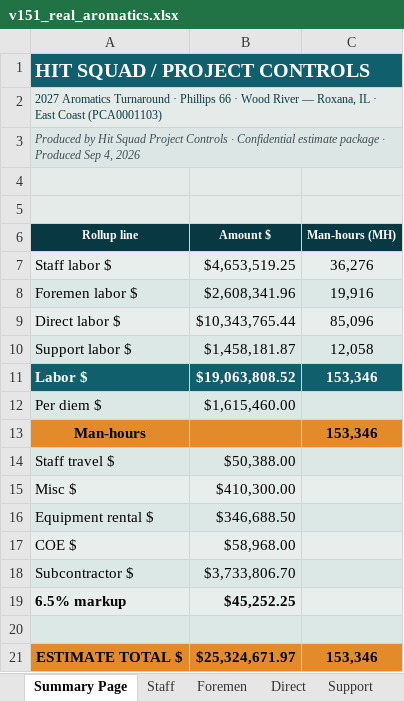
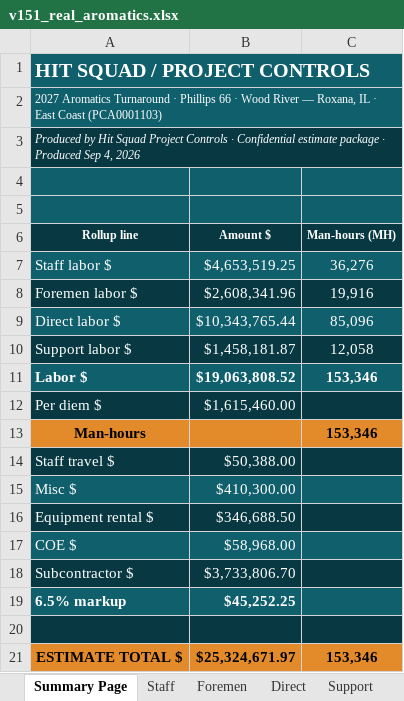
Before and after one commit to robertmhenderson582-ops/hit-squad, an Excel workbook: look-samples/v151_real_aromatics.xlsx, sheet Summary Page, drawn as a sheet; values as stored, in another font and other column widths than the file's, no borders; 4 other sheets too large or unreadable and not compared; the diff names each change by its address in the sheet, - before the commit and + after, or states it on an @@ line.

```diff
--- a/look-samples/v151_real_aromatics.xlsx (sheet Summary Page)
+++ b/look-samples/v151_real_aromatics.xlsx (sheet Summary Page)
-A2:C2 fill: #E4EBE9
+A2:C2 fill: #0F5F6D
-A2 text colour: #083943
+A2 text colour: #FFFFFF
-A3:C3 fill: #DCE6E4
+A3:C3 fill: #083943
-A3 text colour: #3D4F54
+A3 text colour: #FFFFFF
-A4:C5 fill: #E4EBE9
+A4:C5 fill: #0F5F6D
-A7:C7 fill: #E7EEEC
+A7:C7 fill: #0F5F6D
-A7:C10 text colour: black
+A7:C10 text colour: #FFFFFF
-A8:C8 fill: #DCE8E6
+A8:C8 fill: #083943
-A9:C9 fill: #E7EEEC
+A9:C9 fill: #0F5F6D
-A10:C10 fill: #DCE8E6
+A10:C10 fill: #083943
-A12:B12 text colour: black
+A12:B12 text colour: #FFFFFF
-A12:C12 fill: #DCE8E6
+A12:C12 fill: #083943
-A14:B19 text colour: black
+A14:B19 text colour: #FFFFFF
-A14:C14 fill: #DCE8E6
+A14:C14 fill: #083943
-A15:C15 fill: #E7EEEC
+A15:C15 fill: #0F5F6D
-A16:C16 fill: #DCE8E6
+A16:C16 fill: #083943
-A17:C17 fill: #E7EEEC
+A17:C17 fill: #0F5F6D
-A18:C18 fill: #DCE8E6
+A18:C18 fill: #083943
-A19:C19 fill: #E7EEEC
+A19:C19 fill: #0F5F6D
-A20:C20 fill: #DCE8E6
+A20:C20 fill: #083943
```
Also changed, not shown: sheet Rate Tables, sheet Equipment Rental, sheet Subcontractor, sheet Misc Costs, sheet COE, sheet Staff Travel Cost, look-samples/v151_real_cat2.xlsx.
